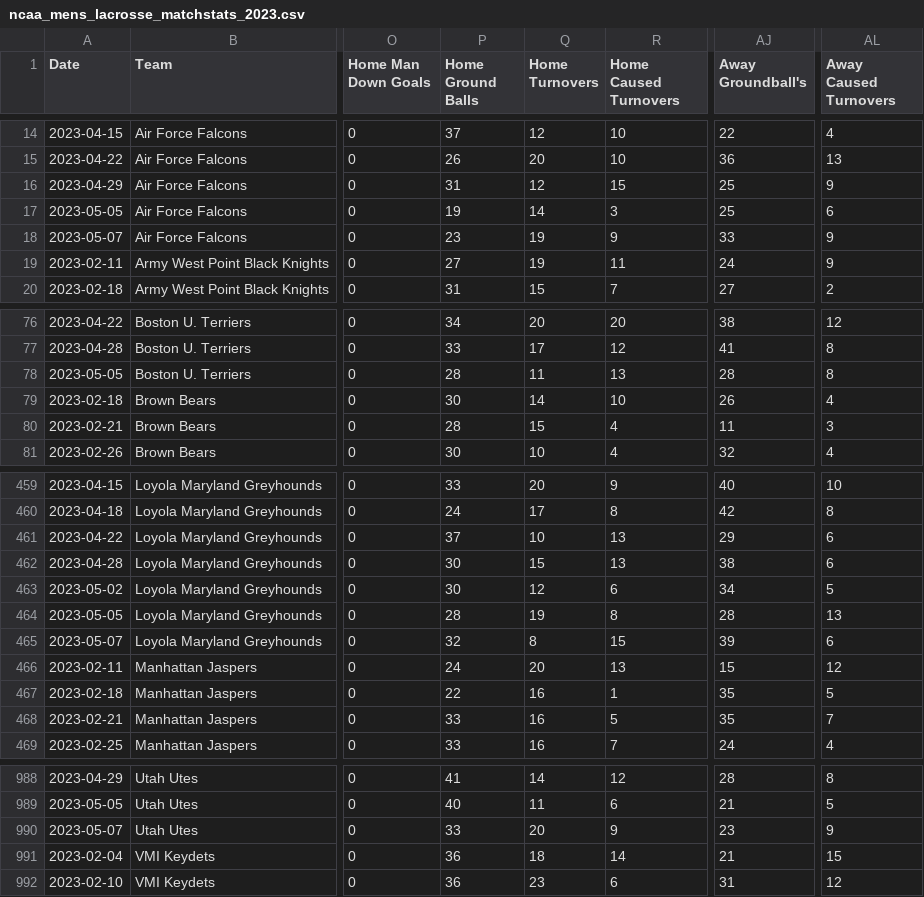
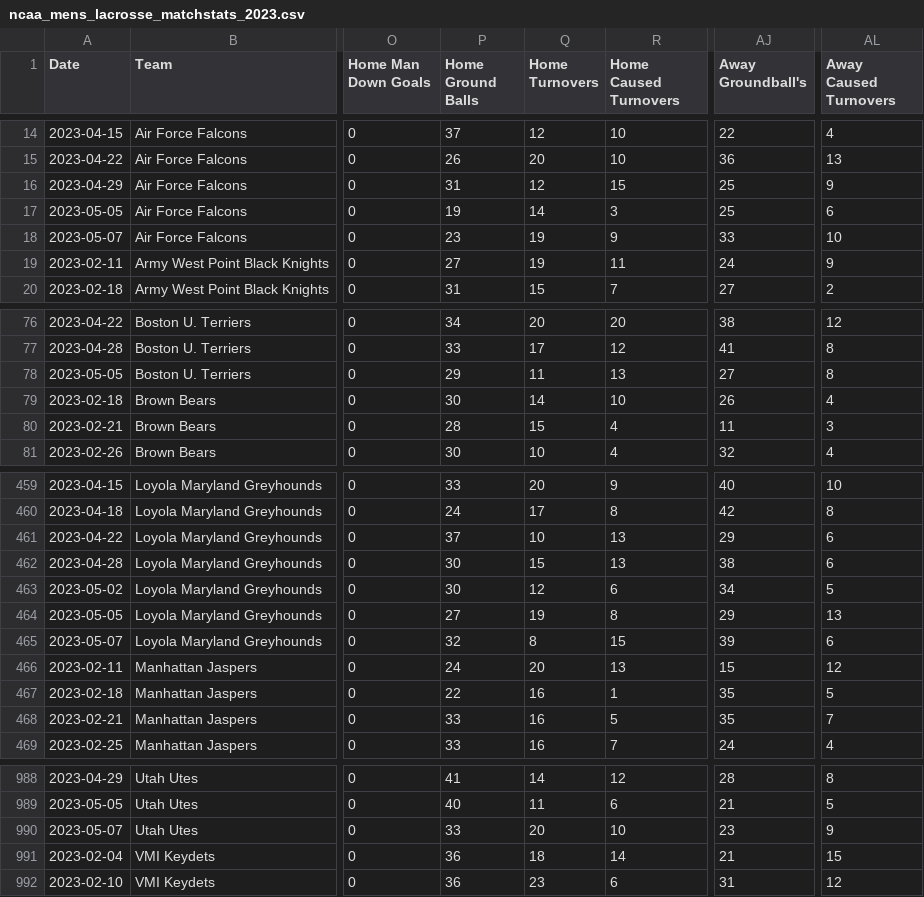
Before and after one commit to dwillis/NCAALacrosseData, a CSV file: data/ncaa_mens_lacrosse_matchstats_2023.csv, drawn as a sheet; only a part is shown, gaps mark what is left out; the diff names each change by its address in the sheet, - before the commit and + after, or states it on an @@ line.

```diff
--- a/data/ncaa_mens_lacrosse_matchstats_2023.csv
+++ b/data/ncaa_mens_lacrosse_matchstats_2023.csv
-AL18 (Away Caused Turnovers): 9
+AL18 (Away Caused Turnovers): 10
-P78 (Home Ground Balls): 28
+P78 (Home Ground Balls): 29
-AJ78 (Away Groundball's): 28
+AJ78 (Away Groundball's): 27
-P464 (Home Ground Balls): 28
+P464 (Home Ground Balls): 27
-AJ464 (Away Groundball's): 28
+AJ464 (Away Groundball's): 29
-R990 (Home Caused Turnovers): 9
+R990 (Home Caused Turnovers): 10
```
Also changed, not shown: data/ncaa_mens_lacrosse_playerstats_2023.csv.
